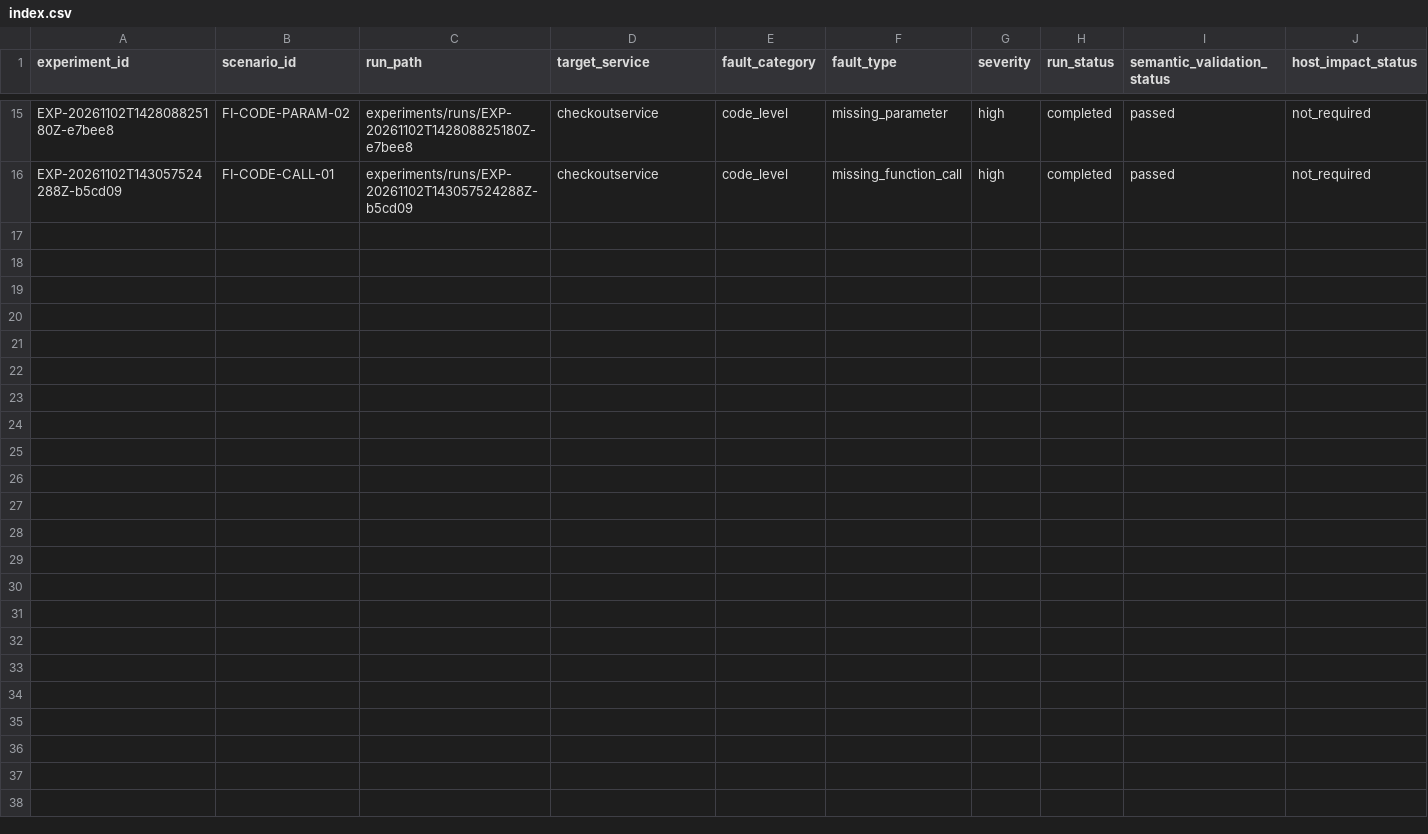
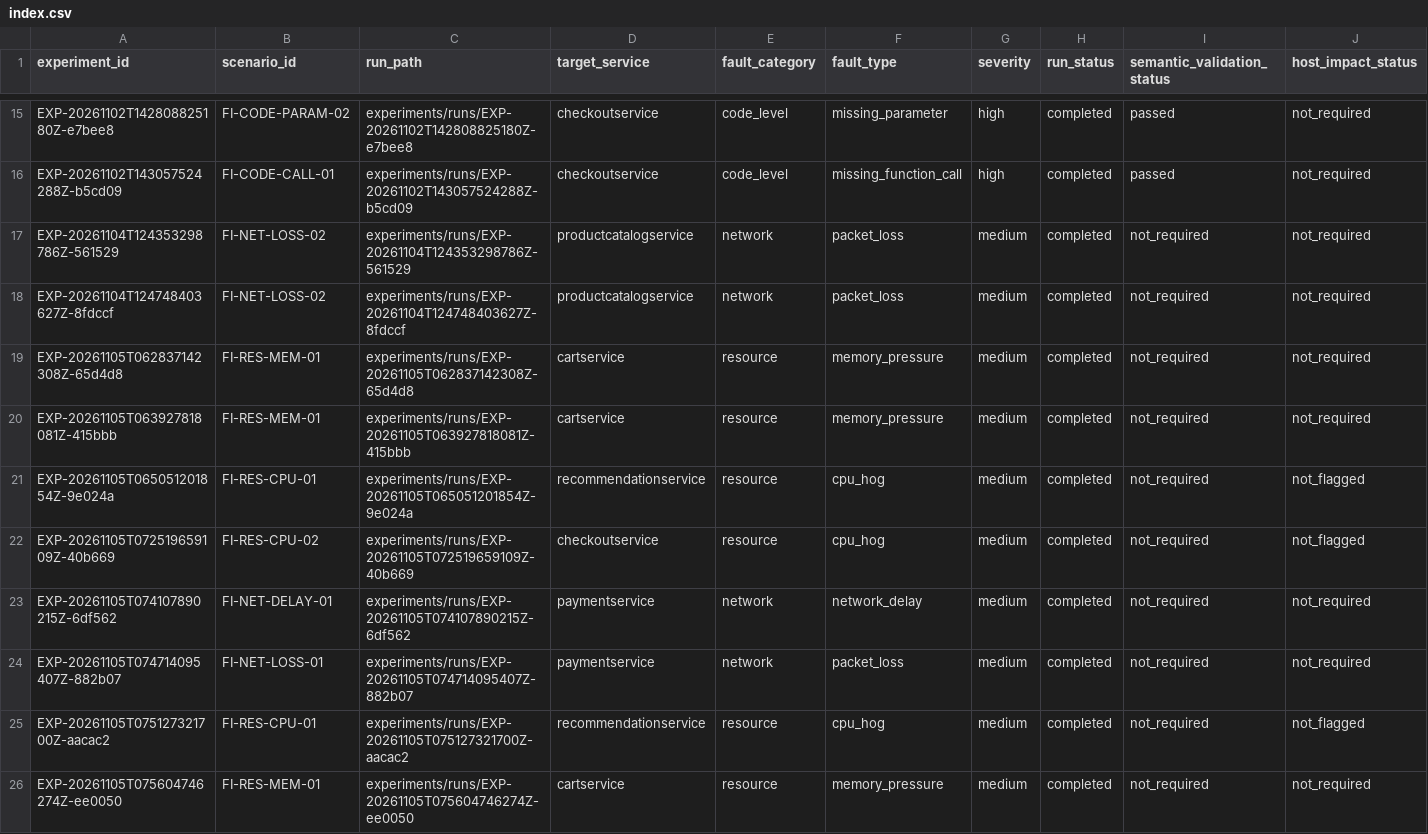
Before and after one commit to raffidevaa/online-boutique, a CSV file: research/experiments/index.csv, drawn as a sheet; only a part is shown, gaps mark what is left out; rows hold the shown columns only; the diff names each change by its address in the sheet, - before the commit and + after, or states it on an @@ line.

```diff
--- a/research/experiments/index.csv
+++ b/research/experiments/index.csv
+row 17: EXP-20261104T124353298786Z-561529 | FI-NET-LOSS-02 | experiments/runs/EXP-20261104T124353298786Z-561529 | productcatalogservice | network | packet_loss | medium | completed | not_required | not_required
+row 18: EXP-20261104T124748403627Z-8fdccf | FI-NET-LOSS-02 | experiments/runs/EXP-20261104T124748403627Z-8fdccf | productcatalogservice | network | packet_loss | medium | completed | not_required | not_required
+row 19: EXP-20261105T062837142308Z-65d4d8 | FI-RES-MEM-01 | experiments/runs/EXP-20261105T062837142308Z-65d4d8 | cartservice | resource | memory_pressure | medium | completed | not_required | not_required
+row 20: EXP-20261105T063927818081Z-415bbb | FI-RES-MEM-01 | experiments/runs/EXP-20261105T063927818081Z-415bbb | cartservice | resource | memory_pressure | medium | completed | not_required | not_required
+row 21: EXP-20261105T065051201854Z-9e024a | FI-RES-CPU-01 | experiments/runs/EXP-20261105T065051201854Z-9e024a | recommendationservice | resource | cpu_hog | medium | completed | not_required | not_flagged
+row 22: EXP-20261105T072519659109Z-40b669 | FI-RES-CPU-02 | experiments/runs/EXP-20261105T072519659109Z-40b669 | checkoutservice | resource | cpu_hog | medium | completed | not_required | not_flagged
+row 23: EXP-20261105T074107890215Z-6df562 | FI-NET-DELAY-01 | experiments/runs/EXP-20261105T074107890215Z-6df562 | paymentservice | network | network_delay | medium | completed | not_required | not_required
+row 24: EXP-20261105T074714095407Z-882b07 | FI-NET-LOSS-01 | experiments/runs/EXP-20261105T074714095407Z-882b07 | paymentservice | network | packet_loss | medium | completed | not_required | not_required
+row 25: EXP-20261105T075127321700Z-aacac2 | FI-RES-CPU-01 | experiments/runs/EXP-20261105T075127321700Z-aacac2 | recommendationservice | resource | cpu_hog | medium | completed | not_required | not_flagged
+row 26: EXP-20261105T075604746274Z-ee0050 | FI-RES-MEM-01 | experiments/runs/EXP-20261105T075604746274Z-ee0050 | cartservice | resource | memory_pressure | medium | completed | not_required | not_required
```
Also changed, not shown: 13 other files.
